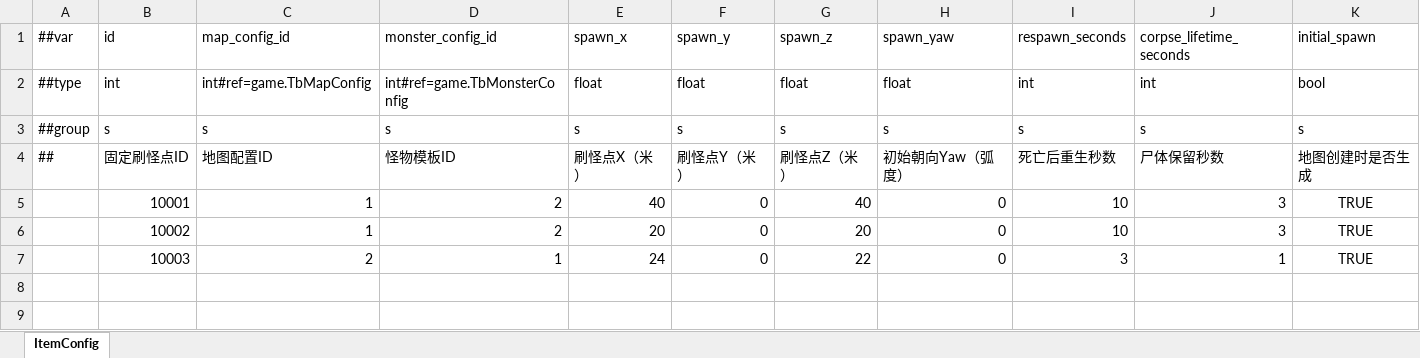
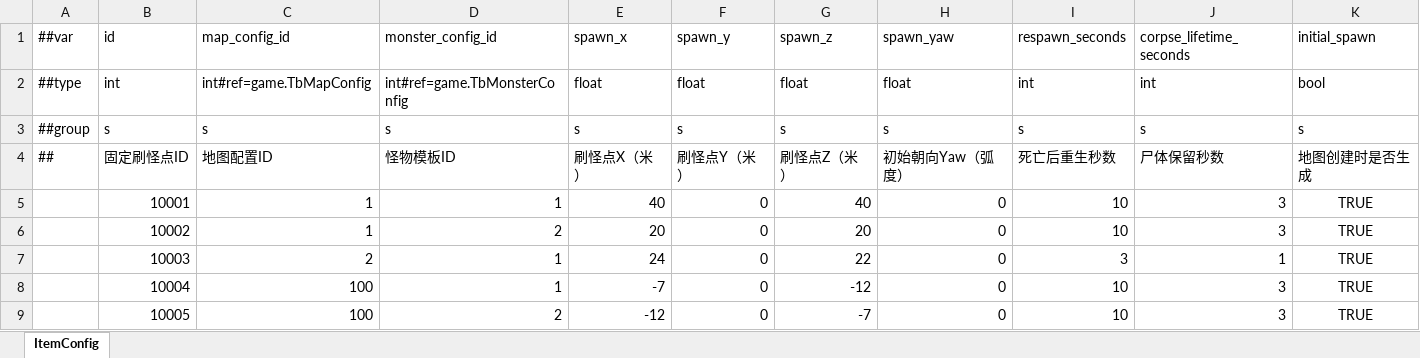
Before and after one commit to moulo1982Google/TiangZ, an Excel workbook: game_config/Datas/MonsterAreaConfig.xlsx, sheet ItemConfig, drawn as a sheet; values as stored, in another font and other column widths than the file's, no borders; the diff names each change by its address in the sheet, - before the commit and + after, or states it on an @@ line.

```diff
--- a/game_config/Datas/MonsterAreaConfig.xlsx (sheet ItemConfig)
+++ b/game_config/Datas/MonsterAreaConfig.xlsx (sheet ItemConfig)
-D5 (monster_config_id): 2
+D5 (monster_config_id): 1
+row 8:  | 10004 | 100 | 1 | -7 | 0 | -12 | 0 | 10 | 3 | TRUE
+row 9:  | 10005 | 100 | 2 | -12 | 0 | -7 | 0 | 10 | 3 | TRUE
```
Also changed, not shown: game_config/Datas/MonsterConfig.xlsx, 24 other files.
